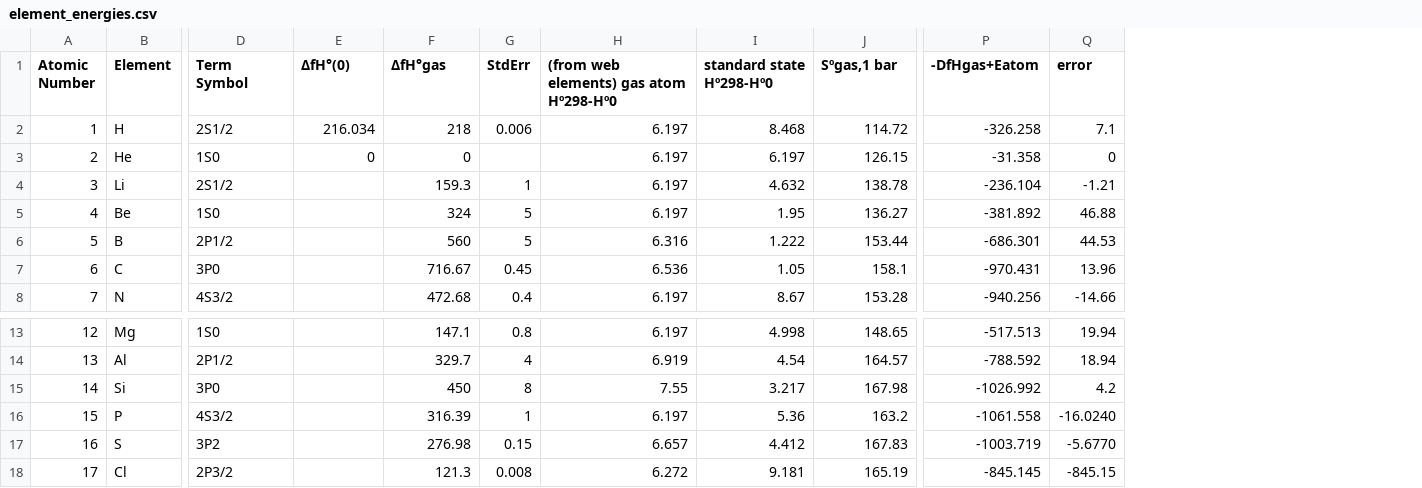
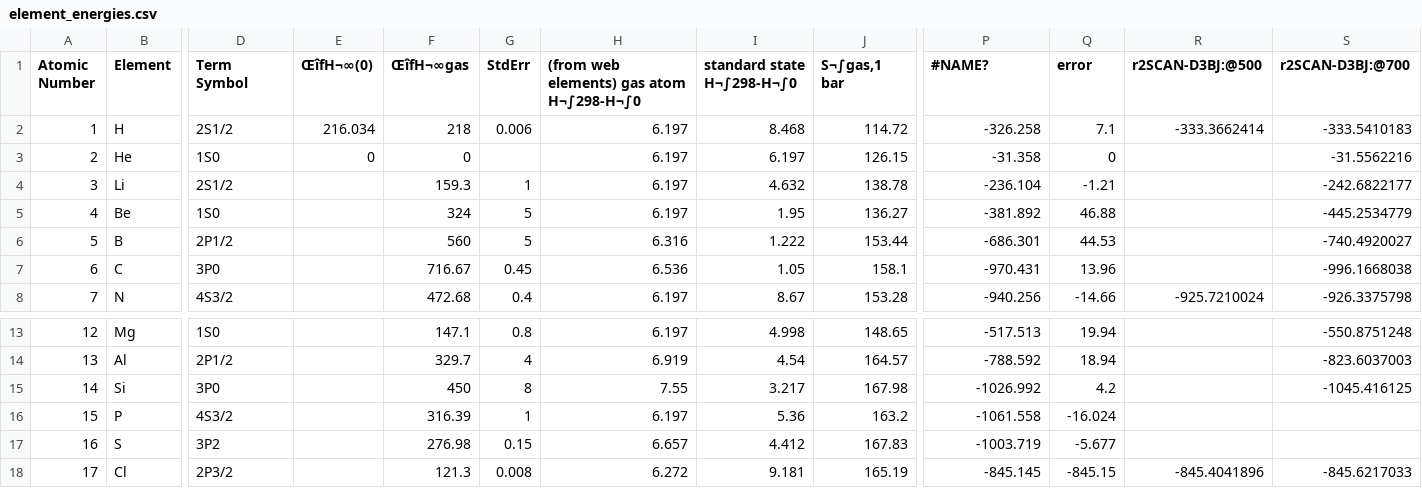
Before and after one commit to molssi-seamm/vasp-step, a CSV file: vasp_step/data/element_energies.csv, drawn as a sheet; only a part is shown, gaps mark what is left out; the diff names each change by its address in the sheet, - before the commit and + after, or states it on an @@ line.

Commit message:
Added -D3BJ functionals and reference energies for r2SCAN-D3BJ
* Added the natively supported functionals with D3(BJ) dispersion corrections,
  PBE-D3BJ, PBEsol-D3BJ, RPBE-D3BJ, revPBE-D3BJ, M06-l-D3BJ, TPSS-D3BJ, and
  SCAN-D3BJ. Also added r2SCAN-D3BJ using the D3 parameters from ORCA.
* Added reference energies for r2SCAN-D3BJ with a 700 ev cutoff for elements He-Ca
  except P and S.

```diff
--- a/vasp_step/data/element_energies.csv
+++ b/vasp_step/data/element_energies.csv
+column R (r2SCAN-D3BJ:@500), rows 2-8: -333.3662414 |  |  |  |  |  | -925.7210024; row 18: -845.4041896
+column S (r2SCAN-D3BJ:@700), rows 2-8: -333.5410183 | -31.5562216 | -242.6822177 | -445.2534779 | -740.4920027 | -996.1668038 | -926.3375798; rows 13-18: -550.8751248 | -823.6037003 | -1045.416125 |  |  | -845.6217033
-E1: ΔfH°(0)
+E1: ŒîfH¬∞(0)
-F1: ΔfH°gas
+F1: ŒîfH¬∞gas
-H1: (from web elements) gas atom Hº298-Hº0
+H1: (from web elements) gas atom H¬∫298-H¬∫0
-I1: standard state Hº298-Hº0
+I1: standard state H¬∫298-H¬∫0
-J1: Sºgas,1 bar
+J1: S¬∫gas,1 bar
-P1: -DfHgas+Eatom
+P1: #NAME?
-Q16 (error): -16.0240
+Q16 (error): -16.024
-Q17 (error): -5.6770
+Q17 (error): -5.677
```
Also changed, not shown: 2 other files.
